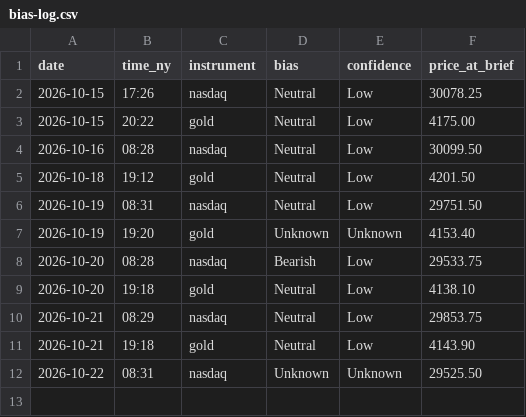
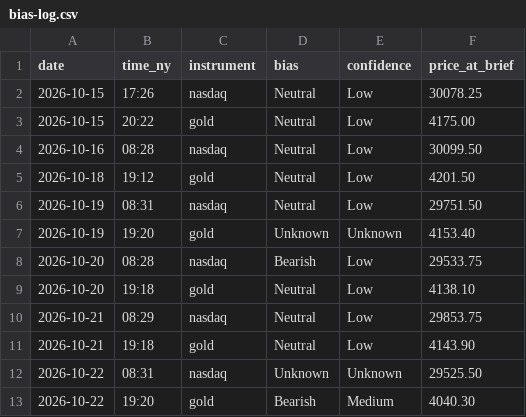
Before and after one commit to jayryd7-gif/ai-trading-agent, a CSV file: reports/bias-log.csv, drawn as a sheet.

```diff
--- a/reports/bias-log.csv
+++ b/reports/bias-log.csv
@@ -12 +12,2 @@ date,time_ny,instrument,bias,confidence,price_at_brief
 2026-10-22,08:31,nasdaq,Unknown,Unknown,29525.50
+2026-10-22,19:20,gold,Bearish,Medium,4040.30
```
Also changed, not shown: reports/costs/market-brief-gold.csv, 1 other file.
